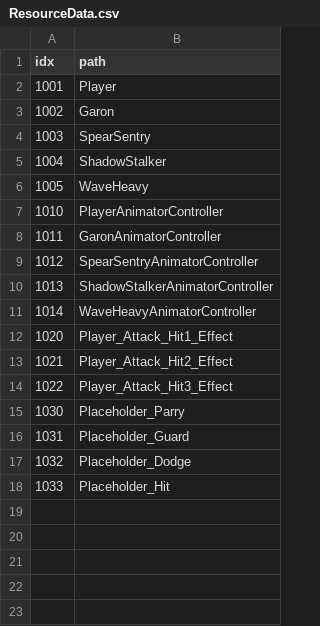
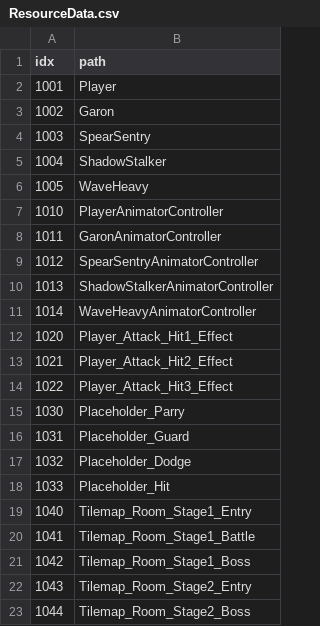
Before and after one commit to KangSungKyu/TP2, a CSV file: Assets/Datas/ResourceData.csv, drawn as a sheet.

Commit message:
feat: refactor 9 CSV DataTables with integer idx, Addressable Pipeline Datas auto-labeling & Stage1 Room Chunks (Entry/Battle/Boss)

```diff
--- a/Assets/Datas/ResourceData.csv
+++ b/Assets/Datas/ResourceData.csv
@@ -18 +18,6 @@ idx,path
 1033,Placeholder_Hit
+1040,Tilemap_Room_Stage1_Entry
+1041,Tilemap_Room_Stage1_Battle
+1042,Tilemap_Room_Stage1_Boss
+1043,Tilemap_Room_Stage2_Entry
+1044,Tilemap_Room_Stage2_Boss
```
Also changed, not shown: Assets/Datas/SkillData.csv, 15 other files.
